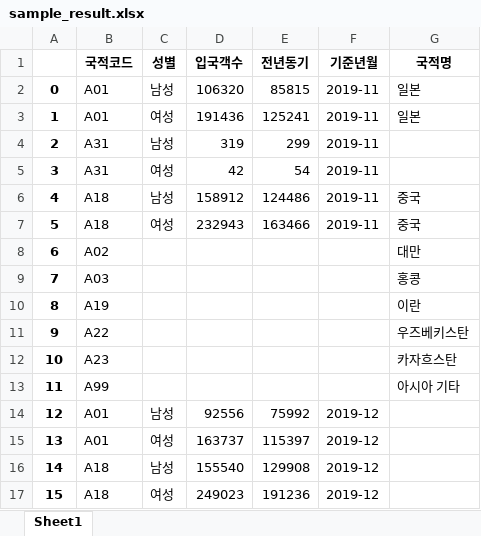
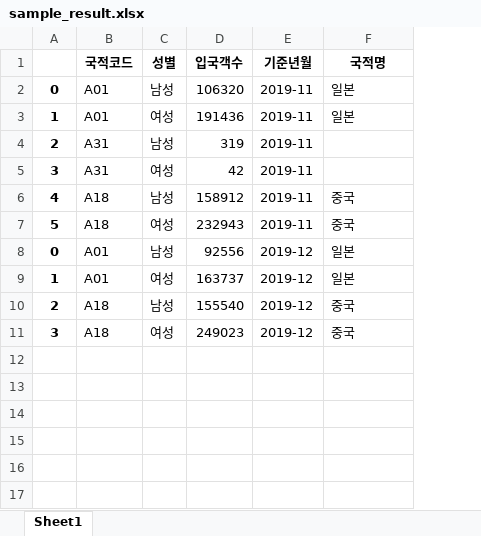
Before and after one commit to Nougaga/study, an Excel workbook: 200902~ 데이터 분석(python)/data/sample_result.xlsx, sheet Sheet1, drawn as a sheet; values as stored, in another font and other column widths than the file's, no borders; removed rows and columns are numbered as before the commit, all else as after; the diff names each change by its address in the sheet, - before the commit and + after, or states it on an @@ line.

```diff
--- a/200902~ 데이터 분석(python)/data/sample_result.xlsx (sheet Sheet1)
+++ b/200902~ 데이터 분석(python)/data/sample_result.xlsx (sheet Sheet1)
-column E (전년동기), rows 2-7: 85815 | 125241 | 299 | 54 | 124486 | 163466; rows 14-17: 75992 | 115397 | 129908 | 191236
-row 8: 6 | A02 |  |  |  |  | 대만
-row 9: 7 | A03 |  |  |  |  | 홍콩
-row 10: 8 | A19 |  |  |  |  | 이란
-row 11: 9 | A22 |  |  |  |  | 우즈베키스탄
-row 12: 10 | A23 |  |  |  |  | 카자흐스탄
-row 13: 11 | A99 |  |  |  |  | 아시아 기타
-A8: 12
+A8: 0
-F8:F9 (국적명): (empty)
+F8:F9 (국적명): 일본
-A9: 13
+A9: 1
-A10: 14
+A10: 2
-F10:F11 (국적명): (empty)
+F10:F11 (국적명): 중국
-A11: 15
+A11: 3
```
Also changed, not shown: 6 other files.
